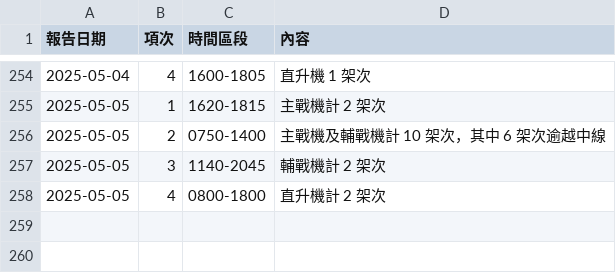
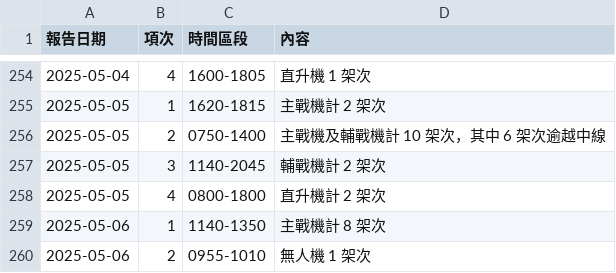
Before and after one commit to marcsie/taiwainwin, a CSV file: raw/taiwanwin-daily-detail-events.csv, drawn as a sheet; only a part is shown, gaps mark what is left out; the diff names each change by its address in the sheet, - before the commit and + after, or states it on an @@ line.

Commit message:
Update taiwanwin-daily-detail-events.csv

```diff
--- a/raw/taiwanwin-daily-detail-events.csv
+++ b/raw/taiwanwin-daily-detail-events.csv
+row 259: 2025-05-06 | 1 | 1140-1350 | 主戰機計 8 架次
+row 260: 2025-05-06 | 2 | 0955-1010 | 無人機 1 架次
```
